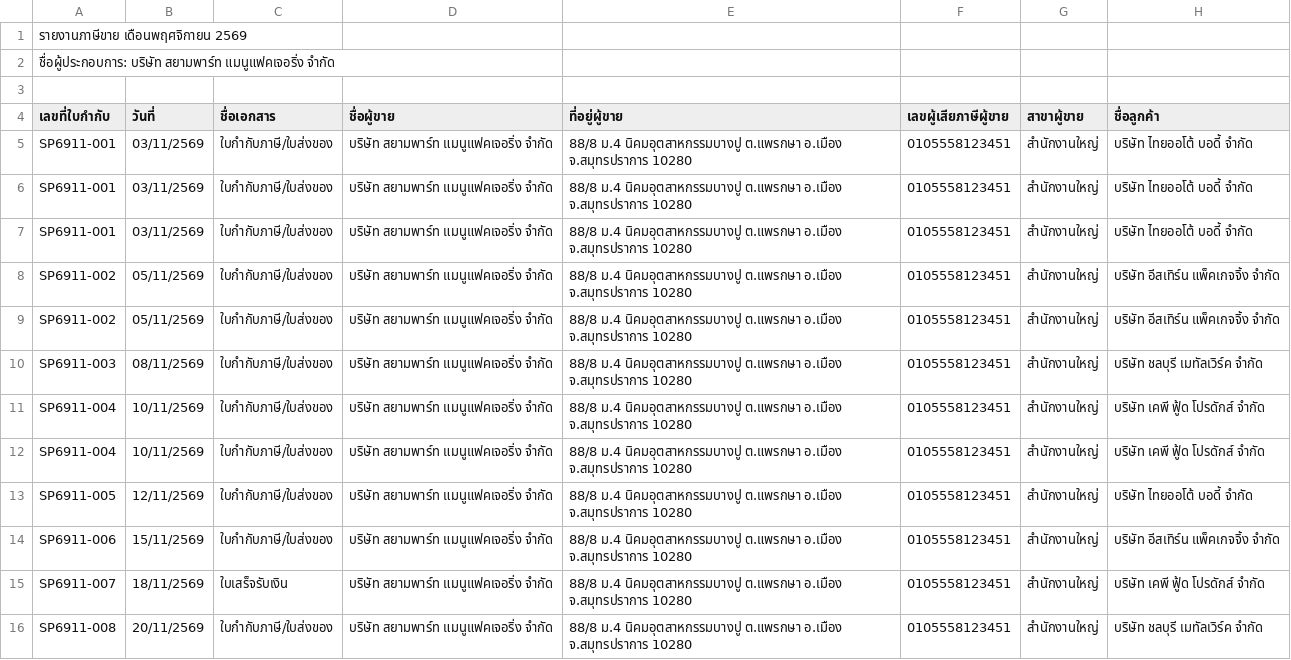
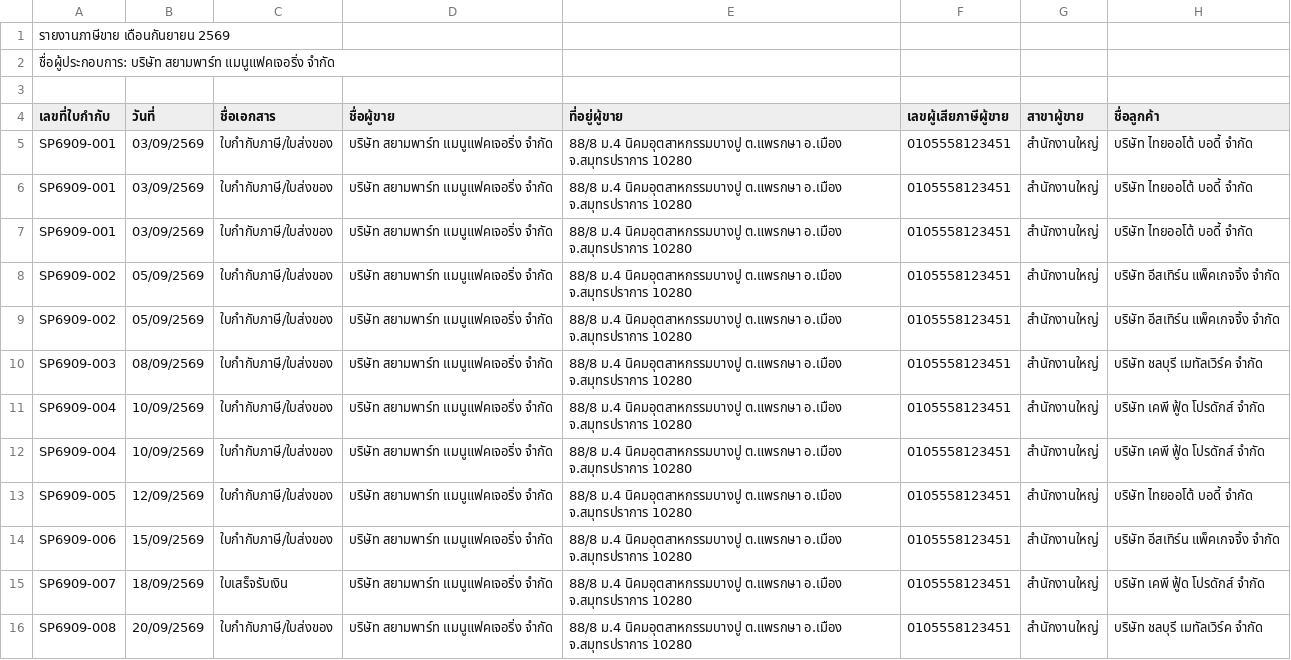
Before and after one commit to NYlA-MVS/regulation-to-code, a CSV file: rulecraft-v1/src/samples/factory.csv, drawn as a sheet; only a part is shown; the diff names each change by its address in the sheet, - before the commit and + after, or states it on an @@ line.

```diff
--- a/rulecraft-v1/src/samples/factory.csv
+++ b/rulecraft-v1/src/samples/factory.csv
-A1 (เลขที่ใบกำกับ): รายงานภาษีขาย เดือนพฤศจิกายน 2569
+A1 (เลขที่ใบกำกับ): รายงานภาษีขาย เดือนกันยายน 2569
-A5:A7 (เลขที่ใบกำกับ): SP6911-001
+A5:A7 (เลขที่ใบกำกับ): SP6909-001
-B5:B7 (วันที่): 03/11/2569
+B5:B7 (วันที่): 03/09/2569
-A8:A9 (เลขที่ใบกำกับ): SP6911-002
+A8:A9 (เลขที่ใบกำกับ): SP6909-002
-B8:B9 (วันที่): 05/11/2569
+B8:B9 (วันที่): 05/09/2569
-A10 (เลขที่ใบกำกับ): SP6911-003
+A10 (เลขที่ใบกำกับ): SP6909-003
-B10 (วันที่): 08/11/2569
+B10 (วันที่): 08/09/2569
-A11:A12 (เลขที่ใบกำกับ): SP6911-004
+A11:A12 (เลขที่ใบกำกับ): SP6909-004
-B11:B12 (วันที่): 10/11/2569
+B11:B12 (วันที่): 10/09/2569
-A13 (เลขที่ใบกำกับ): SP6911-005
+A13 (เลขที่ใบกำกับ): SP6909-005
-B13 (วันที่): 12/11/2569
+B13 (วันที่): 12/09/2569
-A14 (เลขที่ใบกำกับ): SP6911-006
+A14 (เลขที่ใบกำกับ): SP6909-006
-B14 (วันที่): 15/11/2569
+B14 (วันที่): 15/09/2569
-A15 (เลขที่ใบกำกับ): SP6911-007
+A15 (เลขที่ใบกำกับ): SP6909-007
-B15 (วันที่): 18/11/2569
+B15 (วันที่): 18/09/2569
-A16 (เลขที่ใบกำกับ): SP6911-008
+A16 (เลขที่ใบกำกับ): SP6909-008
-B16 (วันที่): 20/11/2569
+B16 (วันที่): 20/09/2569
```
Also changed, not shown: 10 other files.
